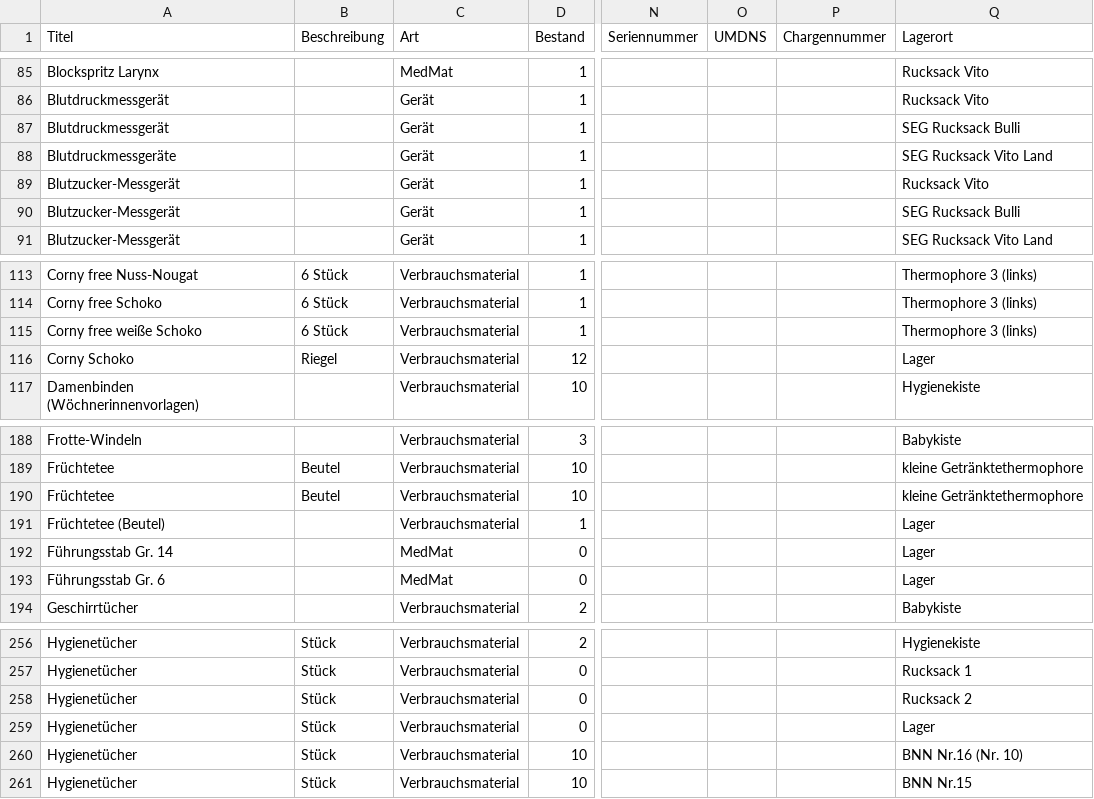
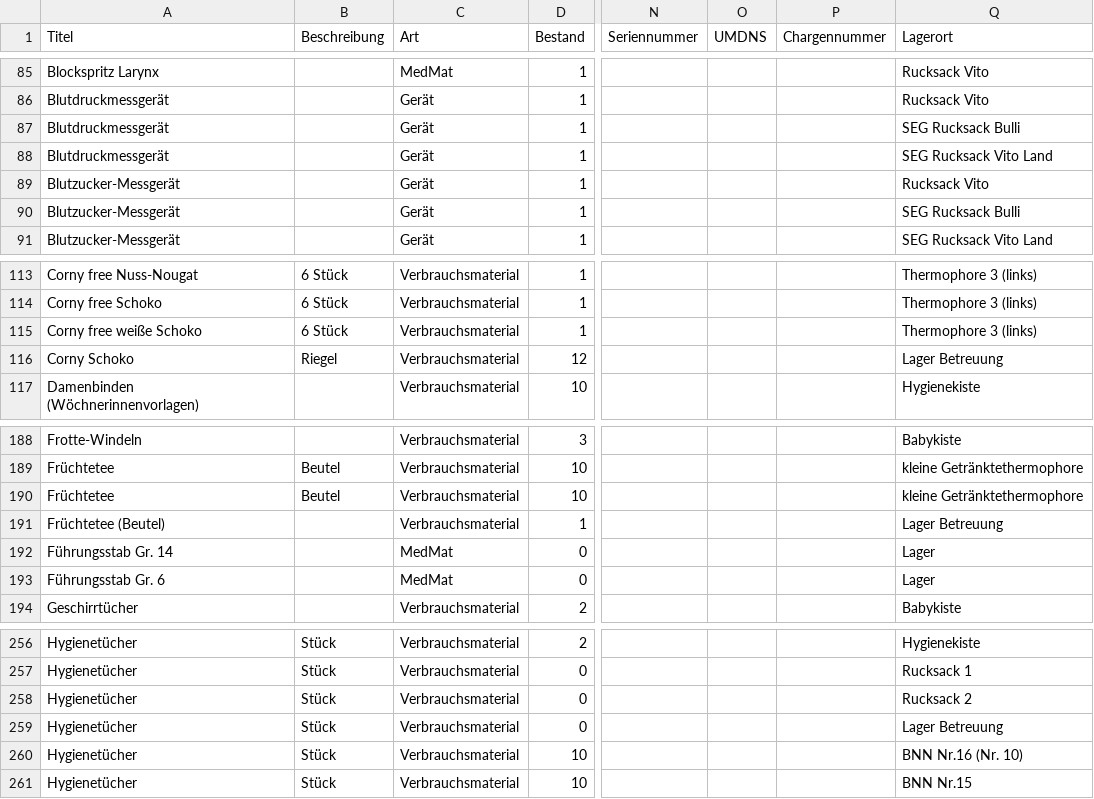
Before and after one commit to kayoslab/DRK-InventoryManagementSystem, a CSV file: datenbank/data.csv, drawn as a sheet; only a part is shown, gaps mark what is left out; the diff covers the shown part only; the diff names each change by its address in the sheet, - before the commit and + after, or states it on an @@ line.

```diff
--- a/datenbank/data.csv
+++ b/datenbank/data.csv
-A88 (Titel): Blutdruckmessgeräte
+A88 (Titel): Blutdruckmessgerät
-Q116 (Lagerort): Lager
+Q116 (Lagerort): Lager Betreuung
-Q191 (Lagerort): Lager
+Q191 (Lagerort): Lager Betreuung
-Q259 (Lagerort): Lager
+Q259 (Lagerort): Lager Betreuung
```
Also changed, not shown: 20 edited cells elsewhere in this file, 1 other file.
